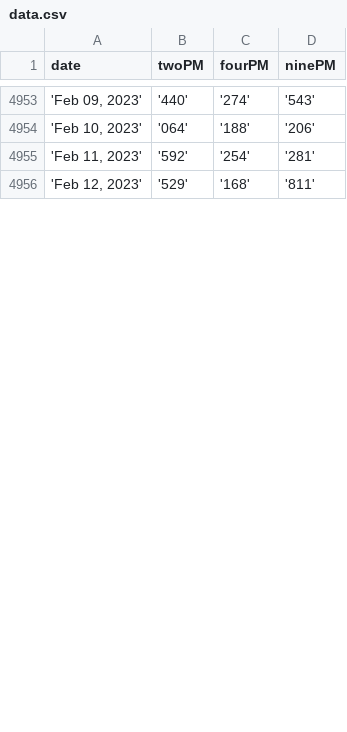
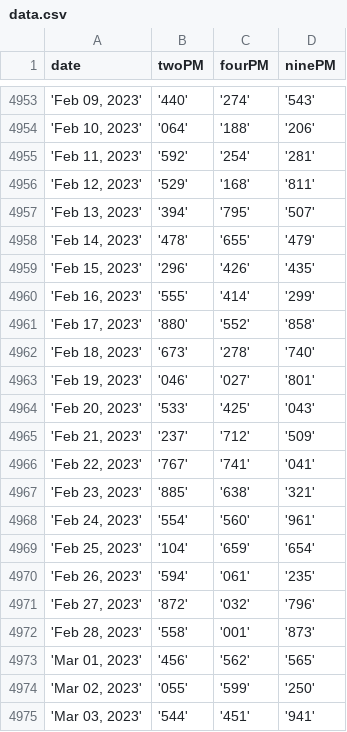
Before and after one commit to jsuci/3digit-node, a CSV file: data.csv, drawn as a sheet; only a part is shown, gaps mark what is left out; the diff covers the shown part only; the diff names each change by its address in the sheet, - before the commit and + after, or states it on an @@ line.

```diff
--- a/data.csv
+++ b/data.csv
+row 4957: 'Feb 13, 2023' | '394' | '795' | '507'
+row 4958: 'Feb 14, 2023' | '478' | '655' | '479'
+row 4959: 'Feb 15, 2023' | '296' | '426' | '435'
+row 4960: 'Feb 16, 2023' | '555' | '414' | '299'
+row 4961: 'Feb 17, 2023' | '880' | '552' | '858'
+row 4962: 'Feb 18, 2023' | '673' | '278' | '740'
+row 4963: 'Feb 19, 2023' | '046' | '027' | '801'
+row 4964: 'Feb 20, 2023' | '533' | '425' | '043'
+row 4965: 'Feb 21, 2023' | '237' | '712' | '509'
+row 4966: 'Feb 22, 2023' | '767' | '741' | '041'
+row 4967: 'Feb 23, 2023' | '885' | '638' | '321'
+row 4968: 'Feb 24, 2023' | '554' | '560' | '961'
+row 4969: 'Feb 25, 2023' | '104' | '659' | '654'
+row 4970: 'Feb 26, 2023' | '594' | '061' | '235'
+row 4971: 'Feb 27, 2023' | '872' | '032' | '796'
+row 4972: 'Feb 28, 2023' | '558' | '001' | '873'
+row 4973: 'Mar 01, 2023' | '456' | '562' | '565'
+row 4974: 'Mar 02, 2023' | '055' | '599' | '250'
+row 4975: 'Mar 03, 2023' | '544' | '451' | '941'
```
Also changed, not shown: 10 added rows and 1 edited cell elsewhere in this file, 1 other file.
